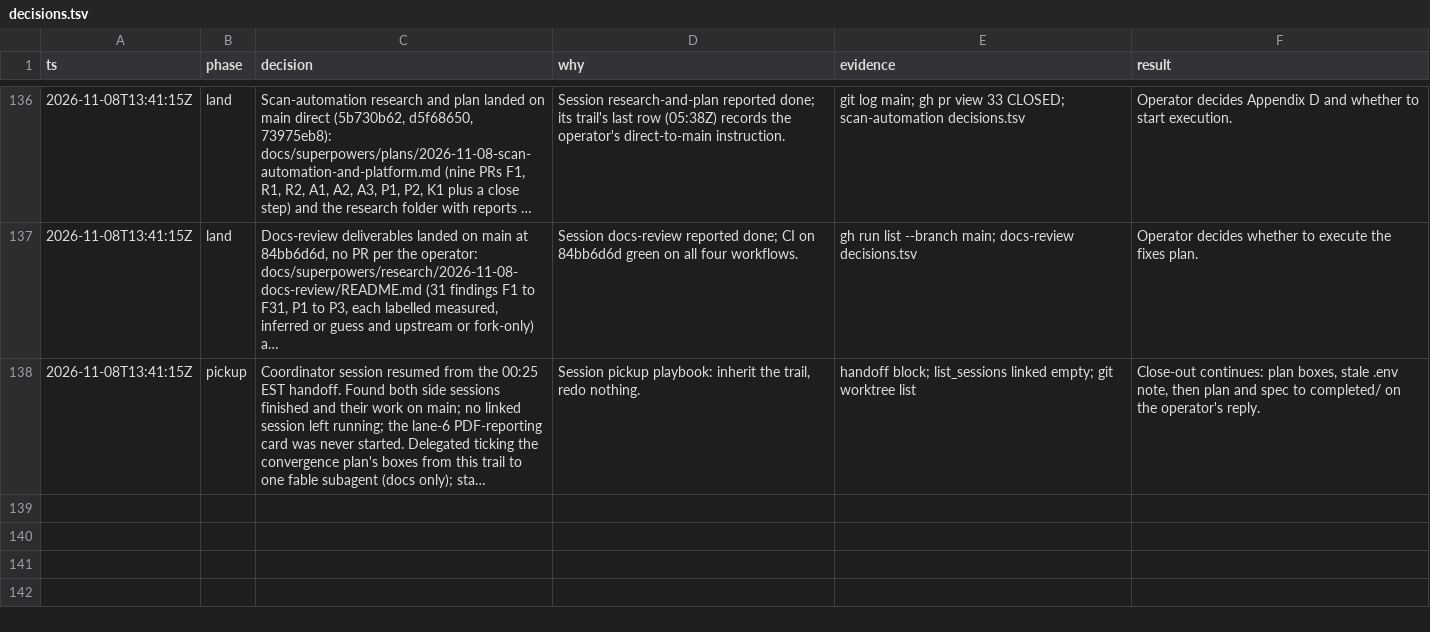
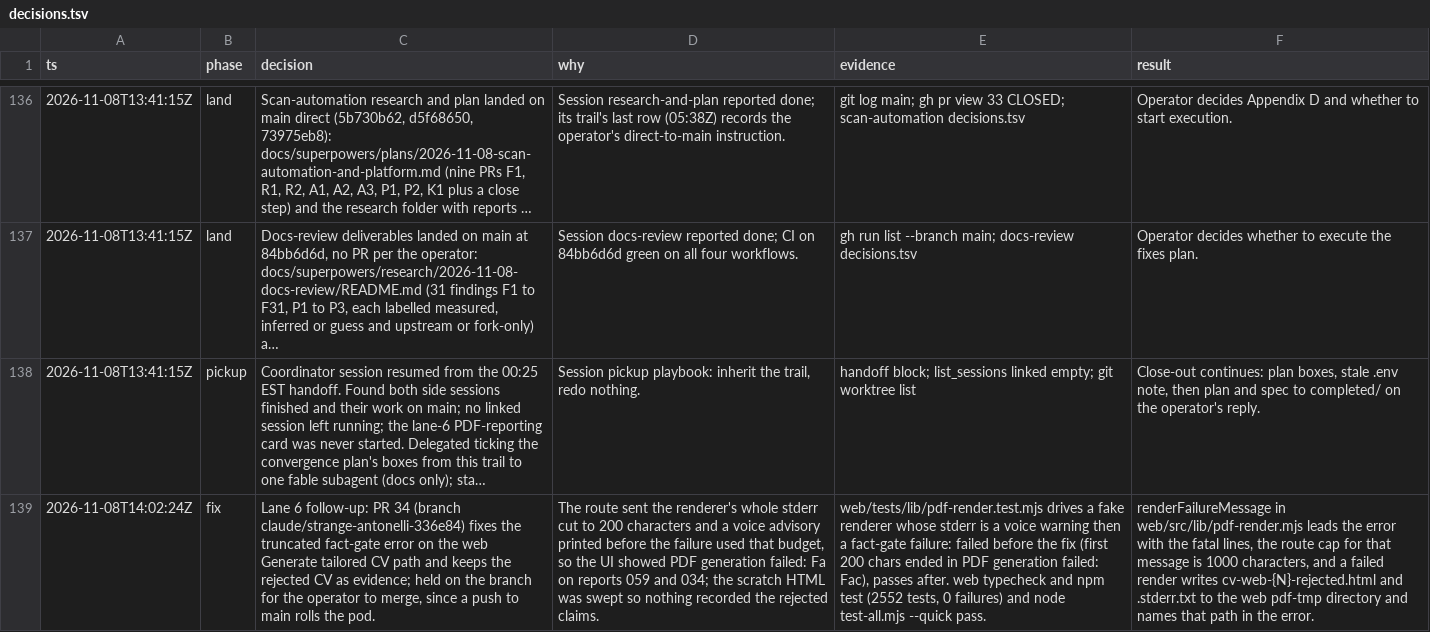
Before and after one commit to jrmatherly/career-ops, a TSV file: docs/superpowers/research/2026-11-06-reactive-resume-convergence/decisions.tsv, drawn as a sheet; only a part is shown, gaps mark what is left out; long unchanged cells end in …; the diff names each change by its address in the sheet, - before the commit and + after, or states it on an @@ line.

```diff
--- a/docs/superpowers/research/2026-11-06-reactive-resume-convergence/decisions.tsv
+++ b/docs/superpowers/research/2026-11-06-reactive-resume-convergence/decisions.tsv
+row 139: 2026-11-08T14:02:24Z | fix | Lane 6 follow-up: PR 34 (branch claude/strange-antonelli-336e84) fixes the truncated fact-gate error on the web Generate tailored CV path and keeps the rejected CV as evidence; held on the branch for the operator to merge, since a push to main rolls the pod. | The route sent the renderer's whole stderr cut to 200 characters and a voice advisory printed before the failure used that budget, so the UI showed PDF generation failed: Fa on reports 059 and 034; the scratch HTML was swept so nothing recorded the rejected claims. | web/tests/lib/pdf-render.test.mjs drives a fake renderer whose stderr is a voice warning then a fact-gate failure: failed before the fix (first 200 chars ended in PDF generation failed: Fac), passes after. web typecheck and npm test (2552 tests, 0 failures) and node test-all.mjs --quick pass. | renderFailureMessage in web/src/lib/pdf-render.mjs leads the error with the fatal lines, the route cap for that message is 1000 characters, and a failed render writes cv-web-{N}-rejected.html and .stderr.txt to the web pdf-tmp directory and names that path in the error.
```
